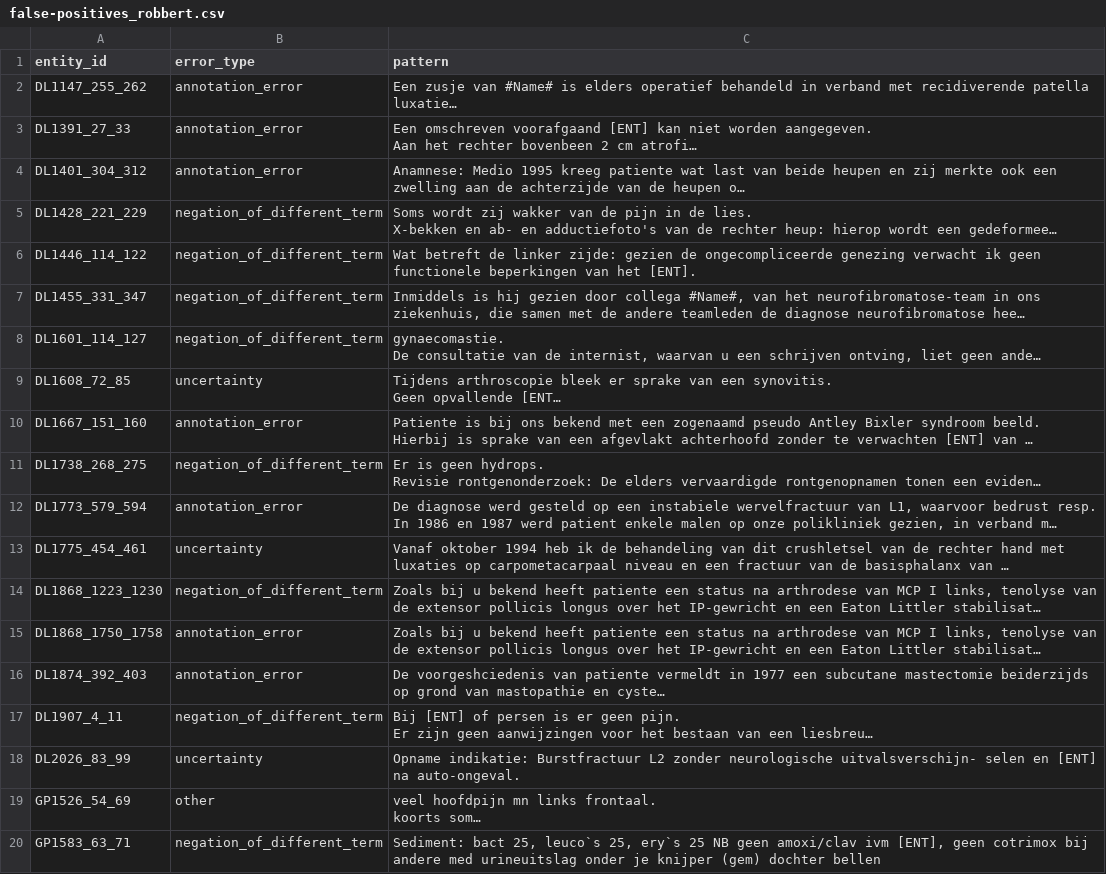
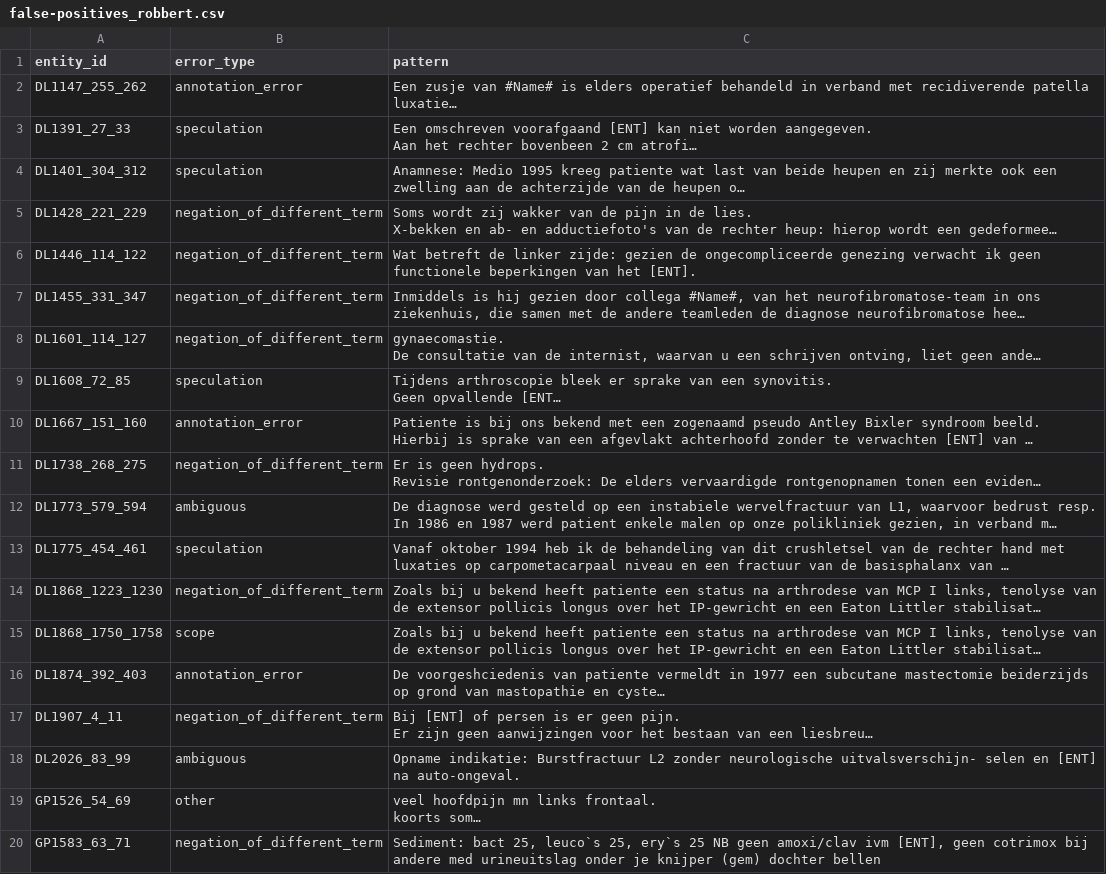
Before and after one commit to umcu/negation-detection, a CSV file: results/false-positives_robbert.csv, drawn as a sheet; only a part is shown; long unchanged cells end in …; the diff covers the shown part only; the diff names each change by its address in the sheet, - before the commit and + after, or states it on an @@ line.

```diff
--- a/results/false-positives_robbert.csv
+++ b/results/false-positives_robbert.csv
-B3:B4 (error_type): annotation_error
+B3:B4 (error_type): speculation
-B9 (error_type): uncertainty
+B9 (error_type): speculation
-B12 (error_type): annotation_error
+B12 (error_type): ambiguous
-B13 (error_type): uncertainty
+B13 (error_type): speculation
-B15 (error_type): annotation_error
+B15 (error_type): scope
-B18 (error_type): uncertainty
+B18 (error_type): ambiguous
```
Also changed, not shown: 11 edited cells elsewhere in this file, results/false-negatives_robbert.csv, 2 other files.
